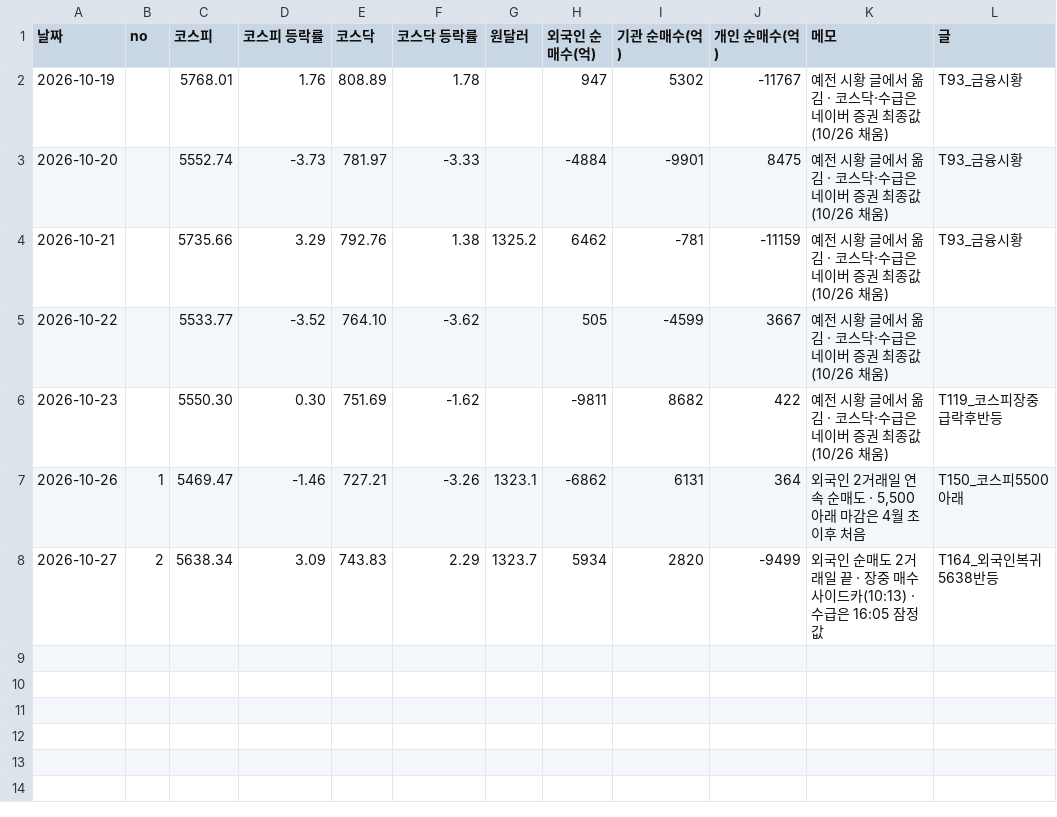
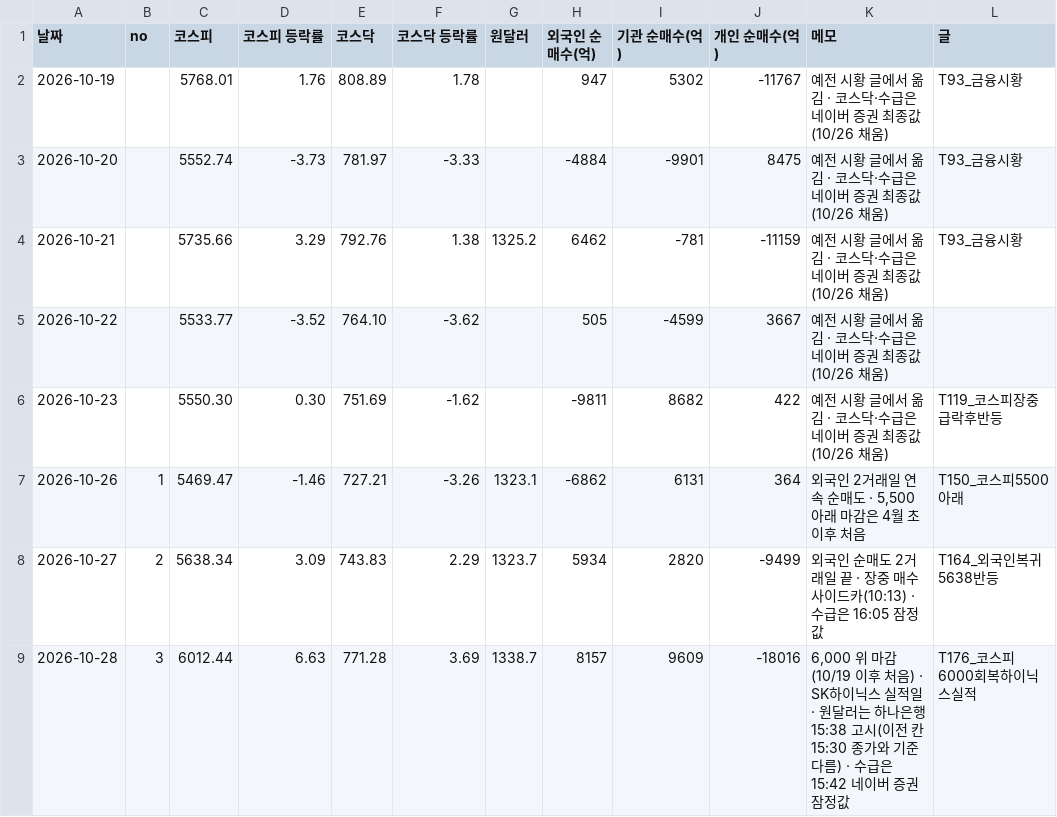
Before and after one commit to kwonjinbeom/jb_office, a CSV file: 콘텐츠/블로그_카페/데이터/코스피시황.csv, drawn as a sheet.

```diff
--- a/콘텐츠/블로그_카페/데이터/코스피시황.csv
+++ b/콘텐츠/블로그_카페/데이터/코스피시황.csv
@@ -8 +8,2 @@
 2026-10-27,2,5638.34,3.09,743.83,2.29,1323.7,5934,2820,-9499,"외국인 순매도 2거래일 끝 · 장중 매수 사이드카(10:13) · 수급은 16:05 잠정값",T164_외국인복귀5638반등
+2026-10-28,3,6012.44,6.63,771.28,3.69,1338.7,8157,9609,-18016,"6,000 위 마감(10/19 이후 처음) · SK하이닉스 실적일 · 원달러는 하나은행 15:38 고시(이전 칸 15:30 종가와 기준 다름) · 수급은 15:42 네이버 증권 잠정값",T176_코스피6000회복하이닉스실적
```
Also changed, not shown: 1 other file.
